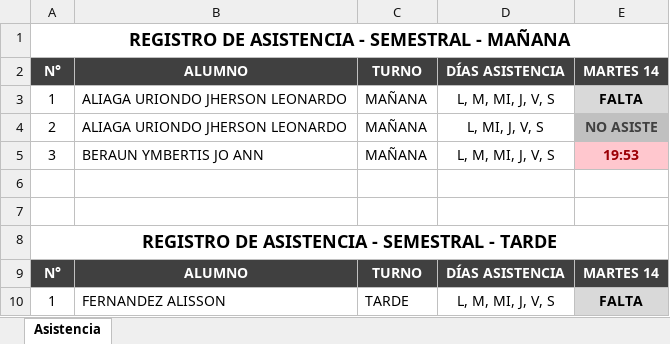
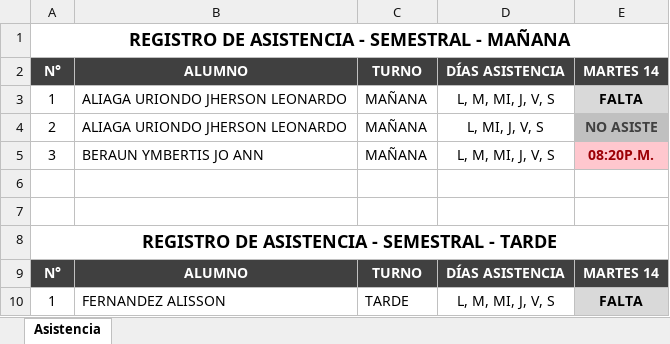
Before and after one commit to LeonardoAliaga/asistencias-ingemat, an Excel workbook: Registros/14-10-2025.xlsx, sheet Asistencia, drawn as a sheet; only a part is shown; values as stored, in another font and other column widths than the file's, no borders; the diff names each change by its address in the sheet, - before the commit and + after, or states it on an @@ line.

```diff
--- a/Registros/14-10-2025.xlsx (sheet Asistencia)
+++ b/Registros/14-10-2025.xlsx (sheet Asistencia)
-E5: 19:53
+E5: 08:20P.M.
```
Also changed, not shown: 14 other files.
